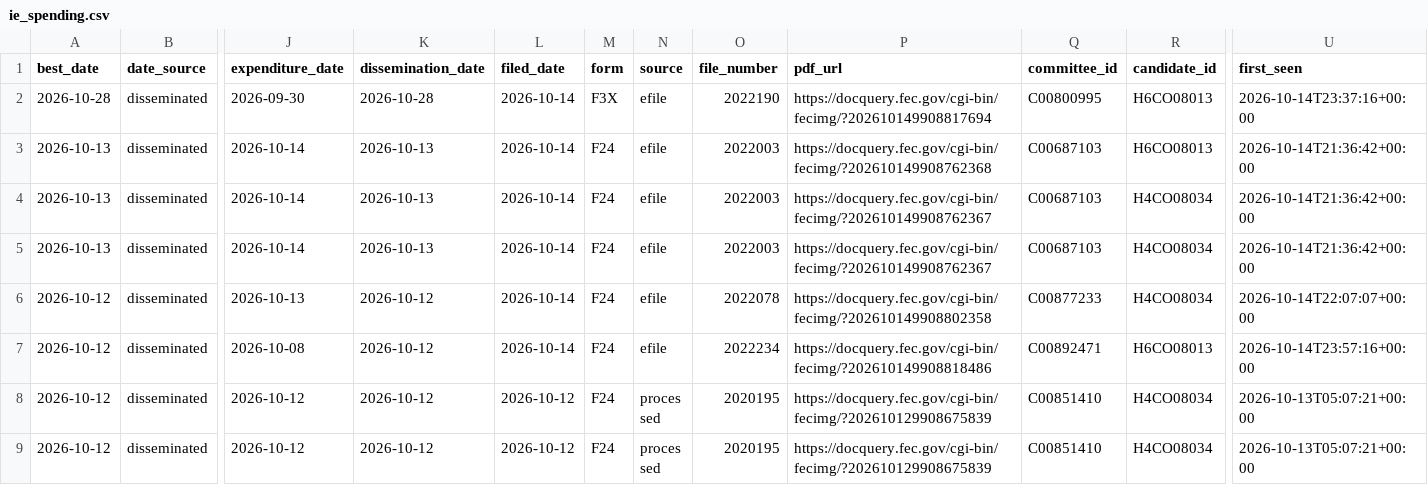
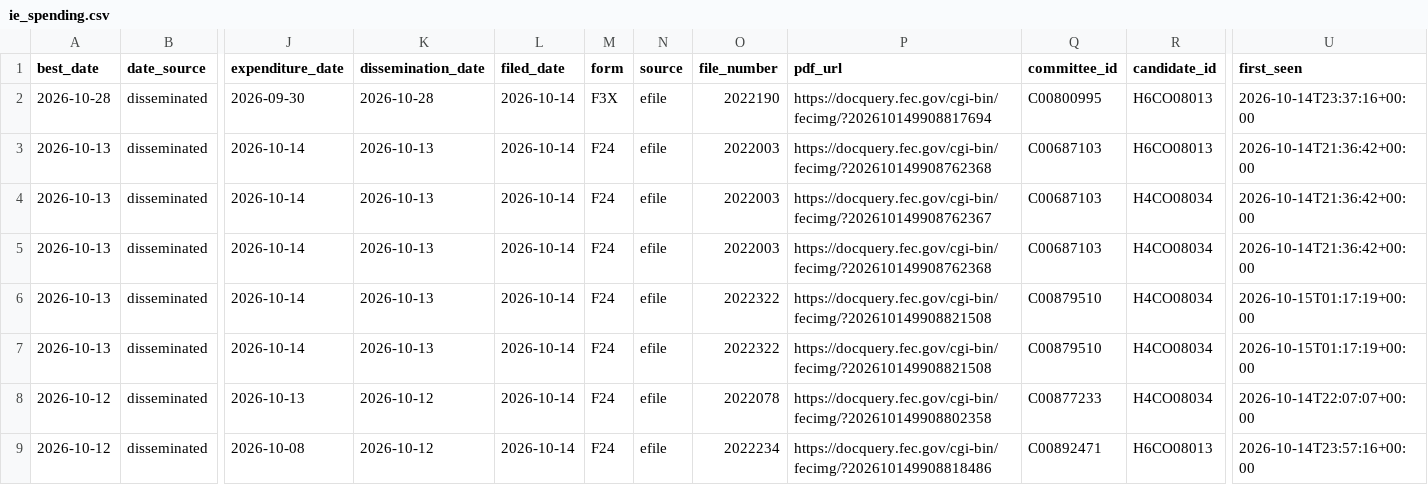
Before and after one commit to elliotgross-aidems/co8-ie-tracker, a CSV file: data/ie_spending.csv, drawn as a sheet; only a part is shown, gaps mark what is left out; the shorter side is filled out with more unchanged rows; rows hold the shown columns only; the diff names each change by its address in the sheet, - before the commit and + after, or states it on an @@ line.

```diff
--- a/data/ie_spending.csv
+++ b/data/ie_spending.csv
-P5 (pdf_url): https://docquery.fec.gov/cgi-bin/fecimg/?202610149908762367
+P5 (pdf_url): https://docquery.fec.gov/cgi-bin/fecimg/?202610149908762368
+row 6: 2026-10-13 | disseminated | 2026-10-14 | 2026-10-13 | 2026-10-14 | F24 | efile | 2022322 | https://docquery.fec.gov/cgi-bin/fecimg/?202610149908821508 | C00879510 | H4CO08034 | 2026-10-15T01:17:19+00:00
+row 7: 2026-10-13 | disseminated | 2026-10-14 | 2026-10-13 | 2026-10-14 | F24 | efile | 2022322 | https://docquery.fec.gov/cgi-bin/fecimg/?202610149908821508 | C00879510 | H4CO08034 | 2026-10-15T01:17:19+00:00
```
Also changed, not shown: 2 other files.
